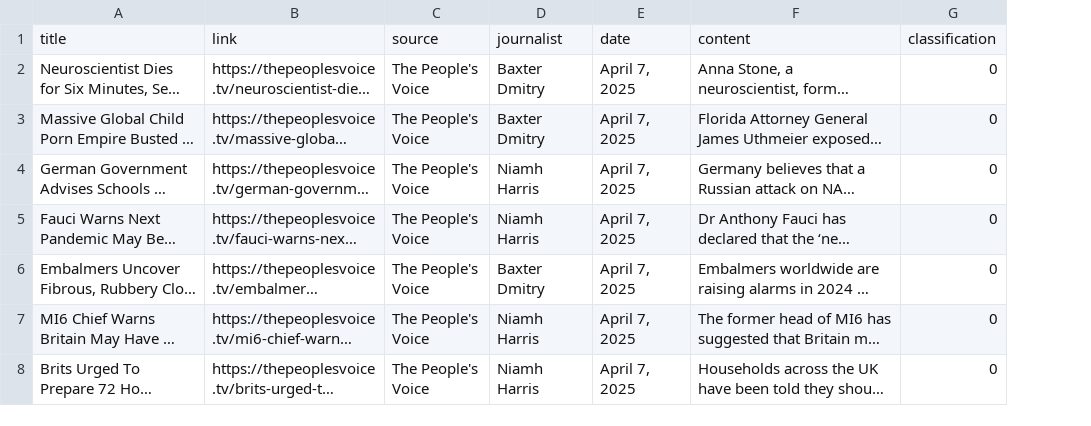
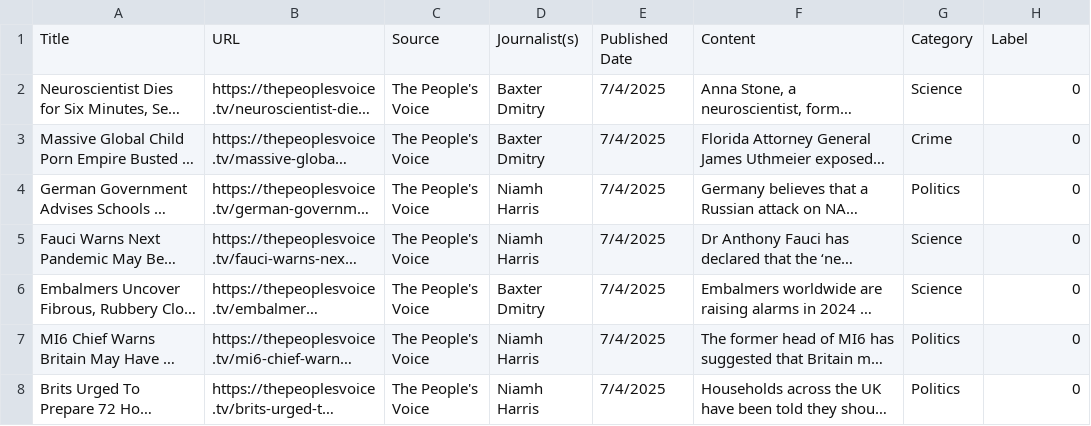
Before and after one commit to ivetkalchev/DeFactify, a CSV file: scraper/dataset/peoples_voice_fake.csv (was scraper/dataset/peoples_voice_articles.csv), drawn as a sheet; only a part is shown; long unchanged cells end in …; removed rows and columns are numbered as before the commit, all else as after; the diff names each change by its address in the sheet, - before the commit and + after, or states it on an @@ line.

```diff
--- a/scraper/dataset/peoples_voice_articles.csv
+++ b/scraper/dataset/peoples_voice_fake.csv
-column E, rows 2-8: all April 7, 2025
+column E, rows 2-8: all 7/4/2025
+column G, rows 2-8: Science | Crime | Politics | Science | Science | Politics | Politics
-row 1: title | link | source | journalist | date | content | classification
+row 1: Title | URL | Source | Journalist(s) | Published Date | Content | Category | Label
```
Also changed, not shown: scraper/dataset/the_onion_fake.csv, 2 other files.
